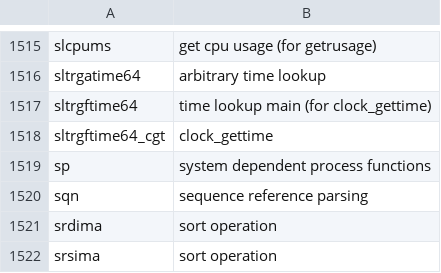
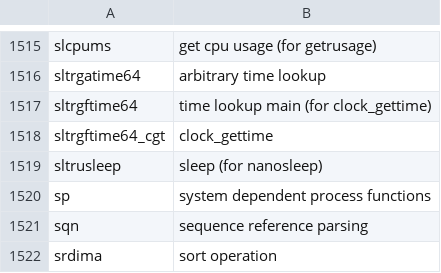
Before and after one commit to skoehler-soocs/ora_db_func_anno, a CSV file: functions.csv, drawn as a sheet; only a part is shown, gaps mark what is left out; the shorter side is filled out with more unchanged rows; the diff names each change by its address in the sheet, - before the commit and + after, or states it on an @@ line.

Commit message:
added sltrusleep

```diff
--- a/functions.csv
+++ b/functions.csv
+row 1519: sltrusleep | sleep (for nanosleep)
```
